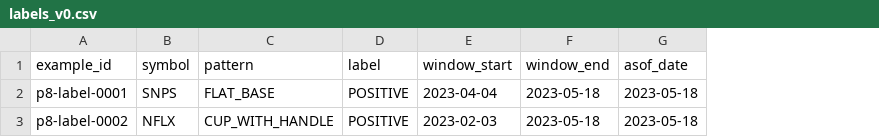
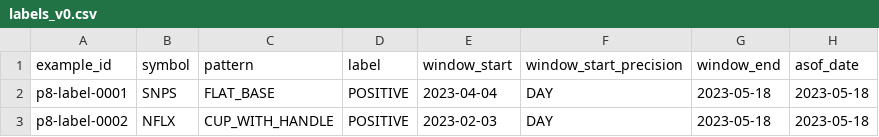
Before and after one commit to azharmz/ussy-canslim-core, a CSV file: data/p8/labels_v0.csv, drawn as a sheet; only a part is shown; the diff covers the shown part only; the diff names each change by its address in the sheet, - before the commit and + after, or states it on an @@ line.

```diff
--- a/data/p8/labels_v0.csv
+++ b/data/p8/labels_v0.csv
+column F (window_start_precision), rows 2-3: DAY | DAY
```
Also changed, not shown: 1 added row elsewhere in this file.
